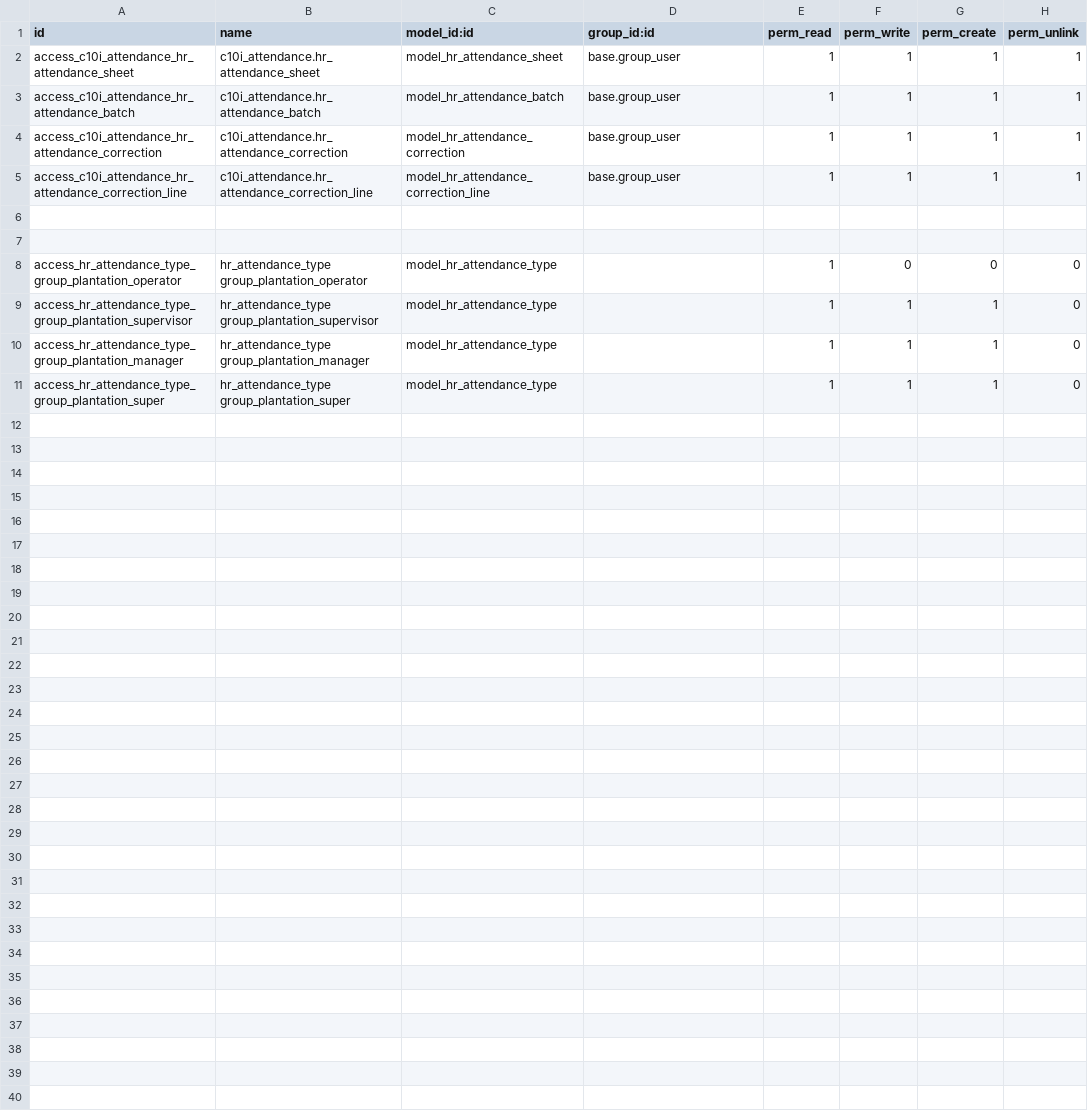
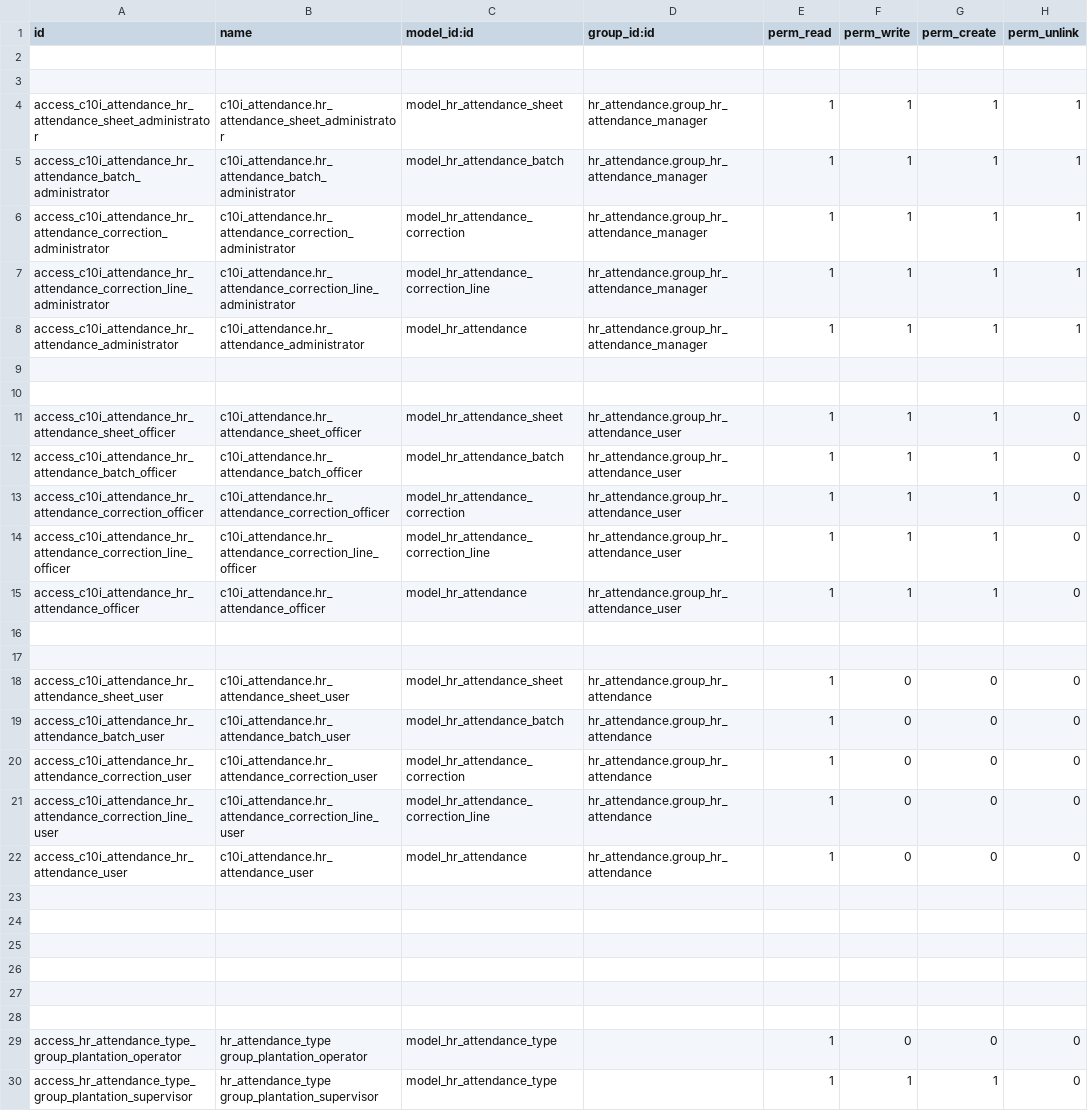
Before and after one commit to NRanggA/odoo16nyalindung, a CSV file: c10i_attendance/security/ir.model.access.csv, drawn as a sheet; only a part is shown; the shorter side is filled out with more unchanged rows.

Commit message:
Add : User role Attendance

```diff
--- a/c10i_attendance/security/ir.model.access.csv
+++ b/c10i_attendance/security/ir.model.access.csv
@@ -1,6 +1,27 @@
 id,name,model_id:id,group_id:id,perm_read,perm_write,perm_create,perm_unlink
-access_c10i_attendance_hr_attendance_sheet,c10i_attendance.hr_attendance_sheet,model_hr_attendance_sheet,base.group_user,1,1,1,1
-access_c10i_attendance_hr_attendance_batch,c10i_attendance.hr_attendance_batch,model_hr_attendance_batch,base.group_user,1,1,1,1
-access_c10i_attendance_hr_attendance_correction,c10i_attendance.hr_attendance_correction,model_hr_attendance_correction,base.group_user,1,1,1,1
-access_c10i_attendance_hr_attendance_correction_line,c10i_attendance.hr_attendance_correction_line,model_hr_attendance_correction_line,base.group_user,1,1,1,1
+
+
+access_c10i_attendance_hr_attendance_sheet_administrator,c10i_attendance.hr_attendance_sheet_administrator,model_hr_attendance_sheet,hr_attendance.group_hr_attendance_manager,1,1,1,1
+access_c10i_attendance_hr_attendance_batch_administrator,c10i_attendance.hr_attendance_batch_administrator,model_hr_attendance_batch,hr_attendance.group_hr_attendance_manager,1,1,1,1
+access_c10i_attendance_hr_attendance_correction_administrator,c10i_attendance.hr_attendance_correction_administrator,model_hr_attendance_correction,hr_attendance.group_hr_attendance_manager,1,1,1,1
+access_c10i_attendance_hr_attendance_correction_line_administrator,c10i_attendance.hr_attendance_correction_line_administrator,model_hr_attendance_correction_line,hr_attendance.group_hr_attendance_manager,1,1,1,1
+access_c10i_attendance_hr_attendance_administrator,c10i_attendance.hr_attendance_administrator,model_hr_attendance,hr_attendance.group_hr_attendance_manager,1,1,1,1
+
+
+access_c10i_attendance_hr_attendance_sheet_officer,c10i_attendance.hr_attendance_sheet_officer,model_hr_attendance_sheet,hr_attendance.group_hr_attendance_user,1,1,1,0
+access_c10i_attendance_hr_attendance_batch_officer,c10i_attendance.hr_attendance_batch_officer,model_hr_attendance_batch,hr_attendance.group_hr_attendance_user,1,1,1,0
+access_c10i_attendance_hr_attendance_correction_officer,c10i_attendance.hr_attendance_correction_officer,model_hr_attendance_correction,hr_attendance.group_hr_attendance_user,1,1,1,0
+access_c10i_attendance_hr_attendance_correction_line_officer,c10i_attendance.hr_attendance_correction_line_officer,model_hr_attendance_correction_line,hr_attendance.group_hr_attendance_user,1,1,1,0
+access_c10i_attendance_hr_attendance_officer,c10i_attendance.hr_attendance_officer,model_hr_attendance,hr_attendance.group_hr_attendance_user,1,1,1,0
+
+
+access_c10i_attendance_hr_attendance_sheet_user,c10i_attendance.hr_attendance_sheet_user,model_hr_attendance_sheet,hr_attendance.group_hr_attendance,1,0,0,0
+access_c10i_attendance_hr_attendance_batch_user,c10i_attendance.hr_attendance_batch_user,model_hr_attendance_batch,hr_attendance.group_hr_attendance,1,0,0,0
+access_c10i_attendance_hr_attendance_correction_user,c10i_attendance.hr_attendance_correction_user,model_hr_attendance_correction,hr_attendance.group_hr_attendance,1,0,0,0
+access_c10i_attendance_hr_attendance_correction_line_user,c10i_attendance.hr_attendance_correction_line_user,model_hr_attendance_correction_line,hr_attendance.group_hr_attendance,1,0,0,0
+access_c10i_attendance_hr_attendance_user,c10i_attendance.hr_attendance_user,model_hr_attendance,hr_attendance.group_hr_attendance,1,0,0,0
+
+
+
+
 
```
